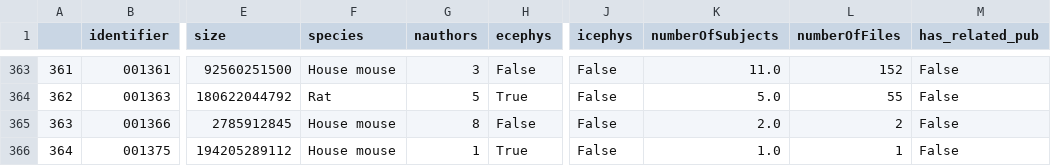
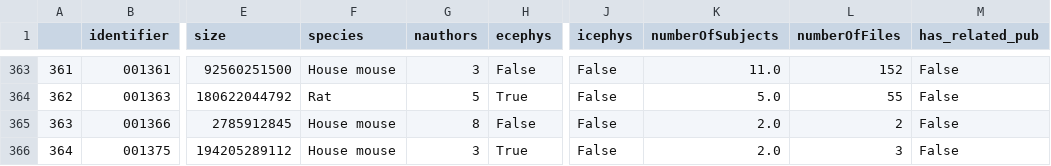
Before and after one commit to NeurodataWithoutBorders/nwb-project-analytics, a TSV file: data/dandi_nwb_stats.tsv, drawn as a sheet; only a part is shown, gaps mark what is left out; the diff names each change by its address in the sheet, - before the commit and + after, or states it on an @@ line.

```diff
--- a/data/dandi_nwb_stats.tsv
+++ b/data/dandi_nwb_stats.tsv
-G366 (nauthors): 1
+G366 (nauthors): 3
-K366 (numberOfSubjects): 1.0
+K366 (numberOfSubjects): 2.0
-L366 (numberOfFiles): 1
+L366 (numberOfFiles): 3
```
Also changed, not shown: data/contributors.tsv, 2 other files.
